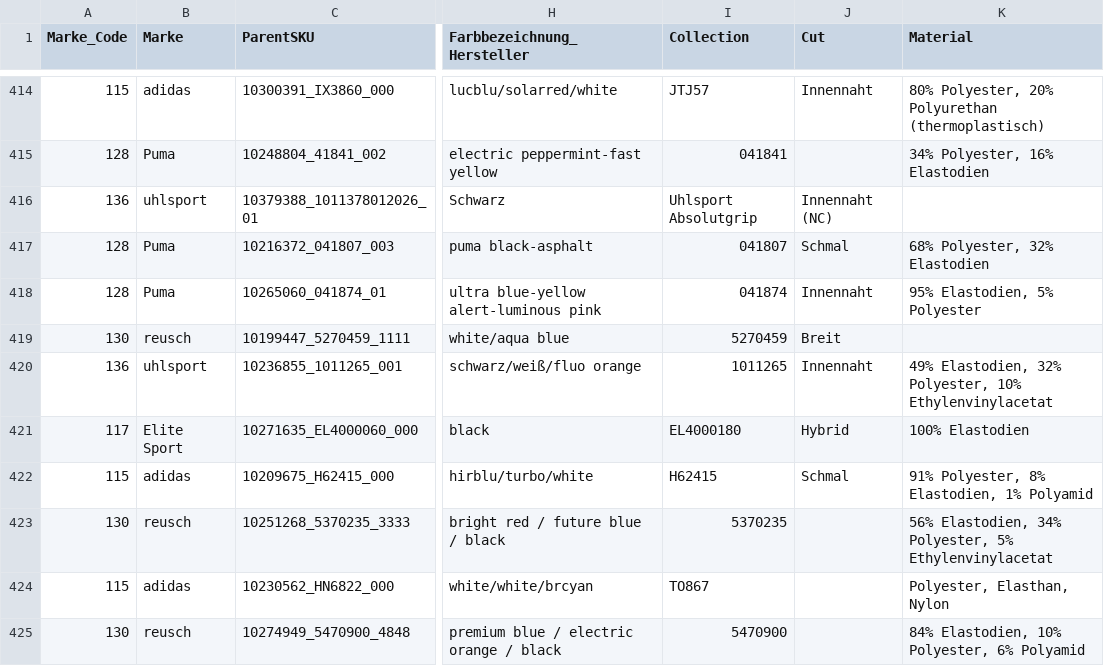
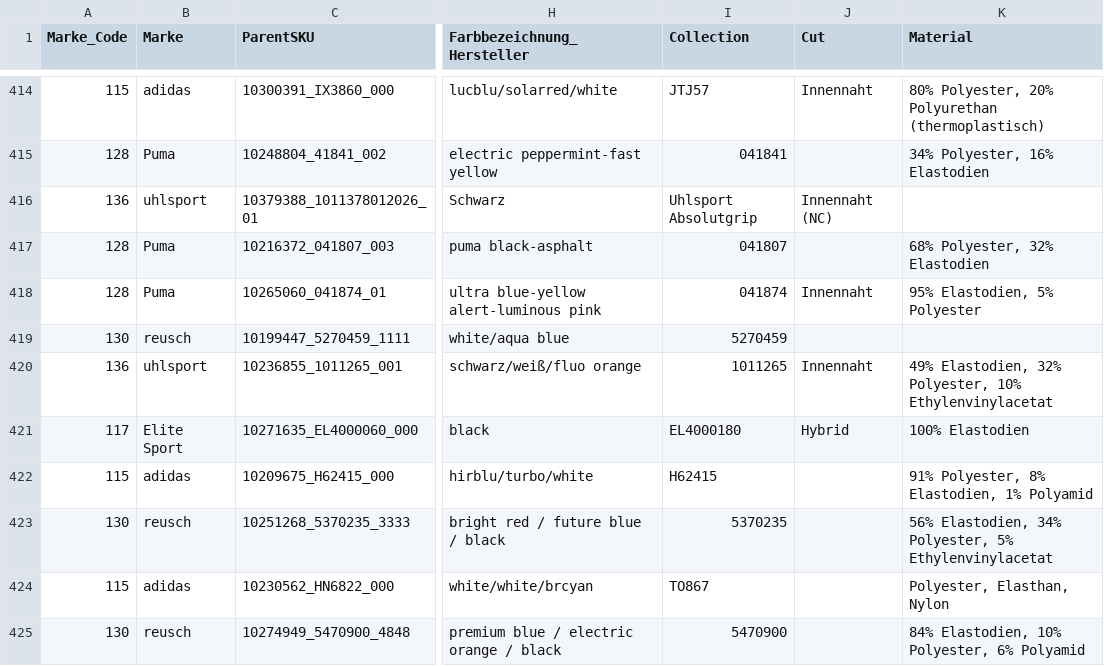
Before and after one commit to martinkrenn/keepersport-product-analysis, a CSV file: data/gk_gloves_enriched.csv, drawn as a sheet; only a part is shown, gaps mark what is left out; the diff covers the shown part only; the diff names each change by its address in the sheet, - before the commit and + after, or states it on an @@ line.

```diff
--- a/data/gk_gloves_enriched.csv
+++ b/data/gk_gloves_enriched.csv
-J417 (Cut): Schmal
+J417 (Cut): (empty)
-J419 (Cut): Breit
+J419 (Cut): (empty)
-J422 (Cut): Schmal
+J422 (Cut): (empty)
```
Also changed, not shown: 66 edited cells elsewhere in this file, 1 other file.
